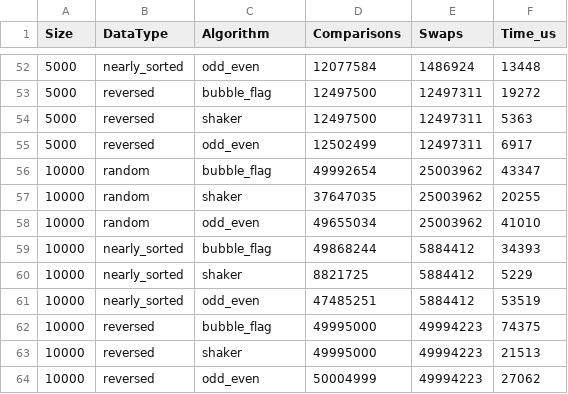
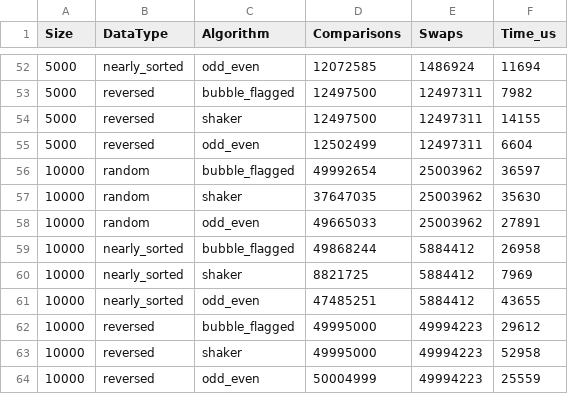
Before and after one commit to 27xyline/laba_prog, a CSV file: results.csv, drawn as a sheet; only a part is shown, gaps mark what is left out; the diff covers the shown part only.

```diff
--- a/results.csv
+++ b/results.csv
@@ -52,13 +52,13 @@ Size;DataType;Algorithm;Comparisons;Swaps;Time_us
-5000;nearly_sorted;odd_even;12077584;1486924;13448
-5000;reversed;bubble_flag;12497500;12497311;19272
-5000;reversed;shaker;12497500;12497311;5363
-5000;reversed;odd_even;12502499;12497311;6917
-10000;random;bubble_flag;49992654;25003962;43347
-10000;random;shaker;37647035;25003962;20255
-10000;random;odd_even;49655034;25003962;41010
-10000;nearly_sorted;bubble_flag;49868244;5884412;34393
-10000;nearly_sorted;shaker;8821725;5884412;5229
-10000;nearly_sorted;odd_even;47485251;5884412;53519
-10000;reversed;bubble_flag;49995000;49994223;74375
-10000;reversed;shaker;49995000;49994223;21513
-10000;reversed;odd_even;50004999;49994223;27062
+5000;nearly_sorted;odd_even;12072585;1486924;11694
+5000;reversed;bubble_flagged;12497500;12497311;7982
+5000;reversed;shaker;12497500;12497311;14155
+5000;reversed;odd_even;12502499;12497311;6604
+10000;random;bubble_flagged;49992654;25003962;36597
+10000;random;shaker;37647035;25003962;35630
+10000;random;odd_even;49665033;25003962;27891
+10000;nearly_sorted;bubble_flagged;49868244;5884412;26958
+10000;nearly_sorted;shaker;8821725;5884412;7969
+10000;nearly_sorted;odd_even;47485251;5884412;43655
+10000;reversed;bubble_flagged;49995000;49994223;29612
+10000;reversed;shaker;49995000;49994223;52958
+10000;reversed;odd_even;50004999;49994223;25559
```
Also changed, not shown: 61 edited cells elsewhere in this file, 37 other files.
